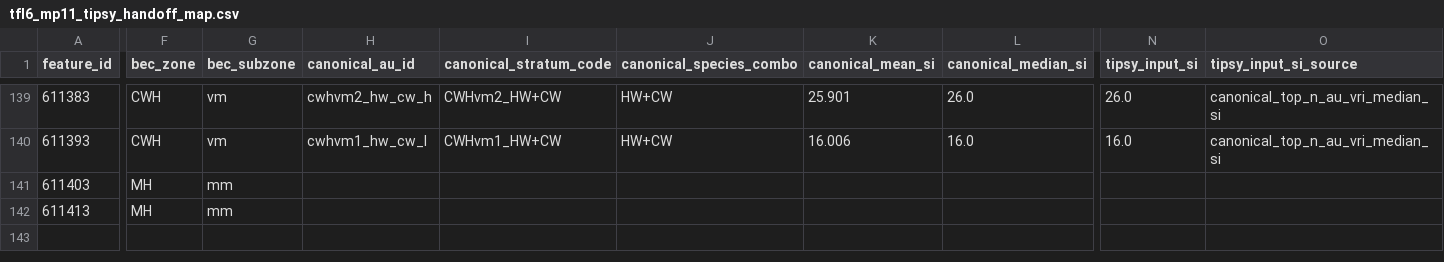
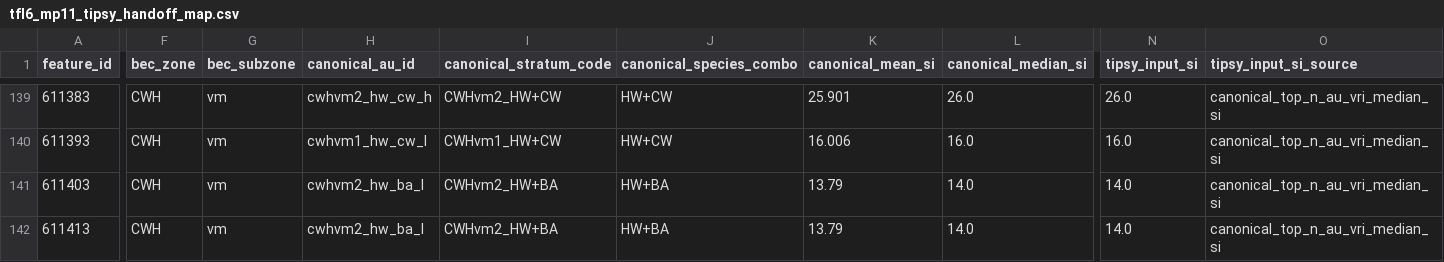
Before and after one commit to UBC-FRESH/femic-tfl6-instance, a CSV file: planning/tfl6_mp11_tipsy_handoff_map.csv, drawn as a sheet; only a part is shown, gaps mark what is left out; the diff covers the shown part only; the diff names each change by its address in the sheet, - before the commit and + after, or states it on an @@ line.

```diff
--- a/planning/tfl6_mp11_tipsy_handoff_map.csv
+++ b/planning/tfl6_mp11_tipsy_handoff_map.csv
-F141:F142 (bec_zone): MH
+F141:F142 (bec_zone): CWH
-G141:G142 (bec_subzone): mm
+G141:G142 (bec_subzone): vm
-H141:H142 (canonical_au_id): (empty)
+H141:H142 (canonical_au_id): cwhvm2_hw_ba_l
-I141:I142 (canonical_stratum_code): (empty)
+I141:I142 (canonical_stratum_code): CWHvm2_HW+BA
-J141:J142 (canonical_species_combo): (empty)
+J141:J142 (canonical_species_combo): HW+BA
-K141:K142 (canonical_mean_si): (empty)
+K141:K142 (canonical_mean_si): 13.79
-L141:L142 (canonical_median_si): (empty)
+L141:L142 (canonical_median_si): 14.0
-N141:N142 (tipsy_input_si): (empty)
+N141:N142 (tipsy_input_si): 14.0
-O141:O142 (tipsy_input_si_source): (empty)
+O141:O142 (tipsy_input_si_source): canonical_top_n_au_vri_median_si
```
Also changed, not shown: 8 edited cells elsewhere in this file, planning/tfl6_mp11_managed_curve_comparison.csv, planning/tfl6_mp11_managed_curve_plot_manifest.csv, 27 other files.
